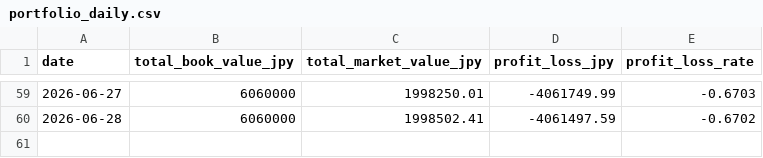
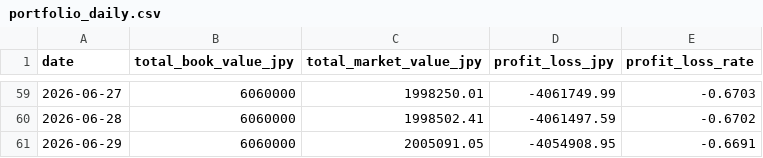
Before and after one commit to gghatano/asset-management, a CSV file: data/portfolio/portfolio_daily.csv, drawn as a sheet; only a part is shown, gaps mark what is left out; the diff names each change by its address in the sheet, - before the commit and + after, or states it on an @@ line.

```diff
--- a/data/portfolio/portfolio_daily.csv
+++ b/data/portfolio/portfolio_daily.csv
+row 61: 2026-06-29 | 6060000 | 2005091.05 | -4054908.95 | -0.6691
```
Also changed, not shown: data/portfolio/portfolio_by_asset.csv, data/prices/prices.csv, 1 other file.
